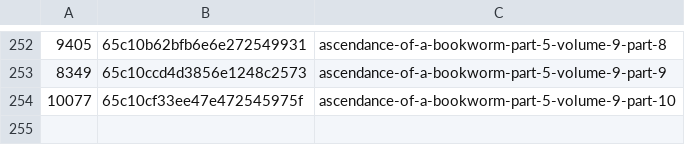
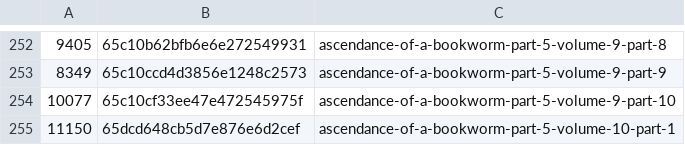
Before and after one commit to talisein/aoab-monitor, a CSV file: data/word_stats.csv, drawn as a sheet; only a part is shown, gaps mark what is left out; the diff names each change by its address in the sheet, - before the commit and + after, or states it on an @@ line.

```diff
--- a/data/word_stats.csv
+++ b/data/word_stats.csv
+row 255: 11150 | 65dcd648cb5d7e876e6d2cef | ascendance-of-a-bookworm-part-5-volume-10-part-1
```
